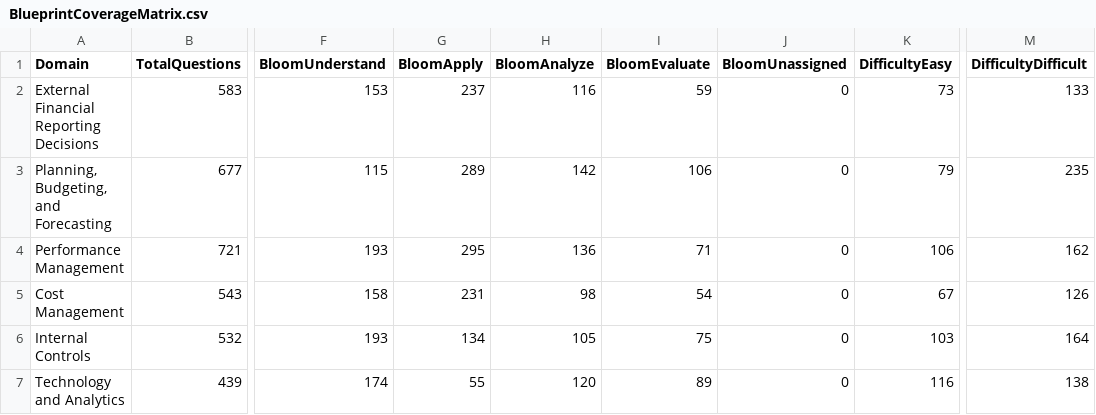
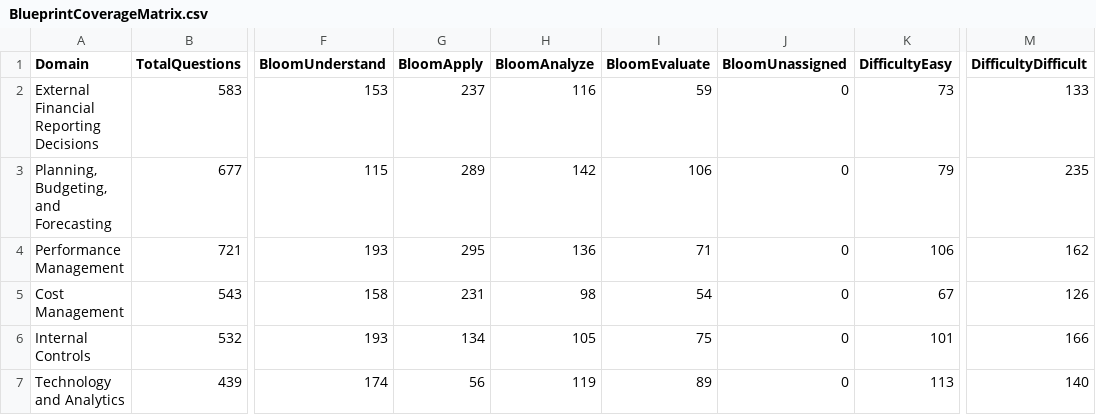
Before and after one commit to Hittman-OpenCode-Git/CPESv1, a CSV file: reports/BlueprintCoverageMatrix.csv, drawn as a sheet; only a part is shown, gaps mark what is left out; the diff names each change by its address in the sheet, - before the commit and + after, or states it on an @@ line.

```diff
--- a/reports/BlueprintCoverageMatrix.csv
+++ b/reports/BlueprintCoverageMatrix.csv
-K6 (DifficultyEasy): 103
+K6 (DifficultyEasy): 101
-M6 (DifficultyDifficult): 164
+M6 (DifficultyDifficult): 166
-G7 (BloomApply): 55
+G7 (BloomApply): 56
-H7 (BloomAnalyze): 120
+H7 (BloomAnalyze): 119
-K7 (DifficultyEasy): 116
+K7 (DifficultyEasy): 113
-M7 (DifficultyDifficult): 138
+M7 (DifficultyDifficult): 140
```
Also changed, not shown: reports/QuestionRelationshipMap.csv, 24 other files.
